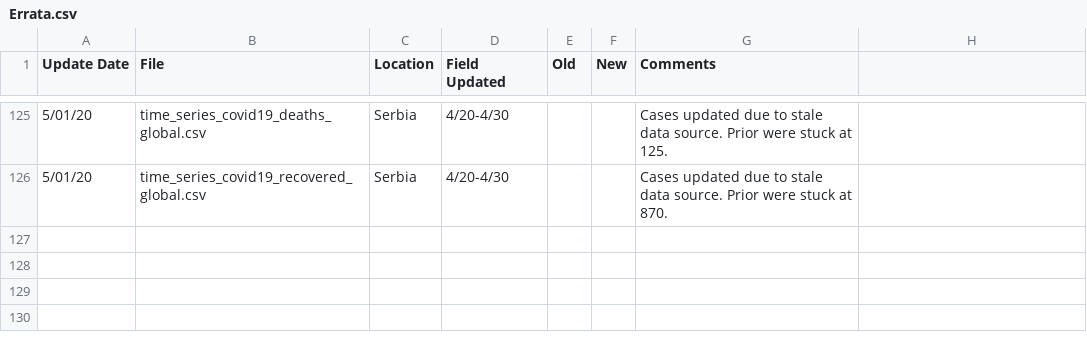
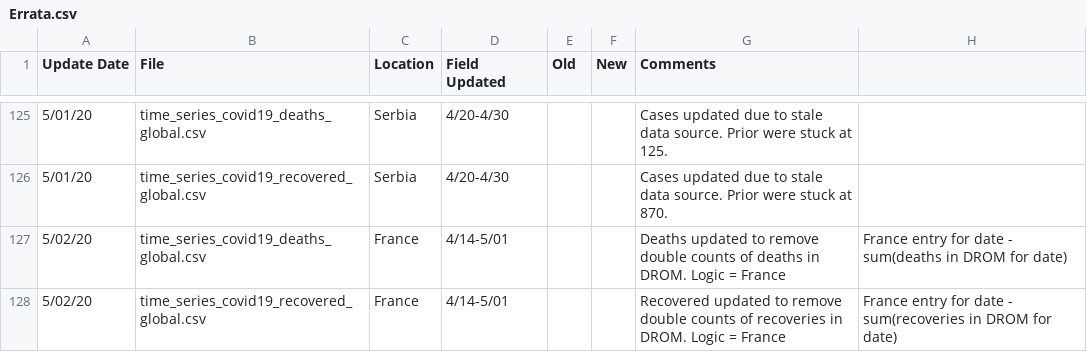
Before and after one commit to Harvtronix/COVID-19, a CSV file: data/Errata.csv, drawn as a sheet; only a part is shown, gaps mark what is left out; the diff names each change by its address in the sheet, - before the commit and + after, or states it on an @@ line.

```diff
--- a/data/Errata.csv
+++ b/data/Errata.csv
+row 127: 5/02/20 | time_series_covid19_deaths_global.csv | France | 4/14-5/01 |  |  | Deaths updated to remove double counts of deaths in DROM. Logic = France | France entry for date - sum(deaths in DROM for date)
+row 128: 5/02/20 | time_series_covid19_recovered_global.csv | France | 4/14-5/01 |  |  | Recovered updated to remove double counts of recoveries in DROM. Logic = France | France entry for date - sum(recoveries in DROM for date)
```
Also changed, not shown: data/time_series_covid19_deaths_global.csv, data/time_series_covid19_recovered_global.csv.
